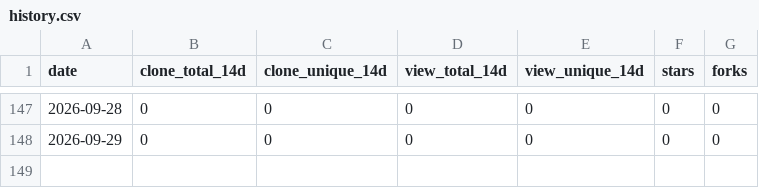
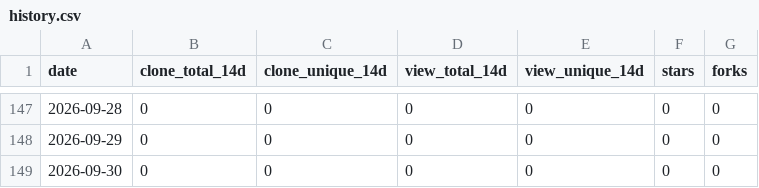
Before and after one commit to challayashwanth1998-png/vega-rag, a CSV file: .github/traffic/history.csv, drawn as a sheet; only a part is shown, gaps mark what is left out.

```diff
--- a/.github/traffic/history.csv
+++ b/.github/traffic/history.csv
@@ -148 +148,2 @@ date,clone_total_14d,clone_unique_14d,view_total_14d,view_unique_14d,stars,forks
 2026-09-29,0,0,0,0,0,0
+2026-09-30,0,0,0,0,0,0
```
